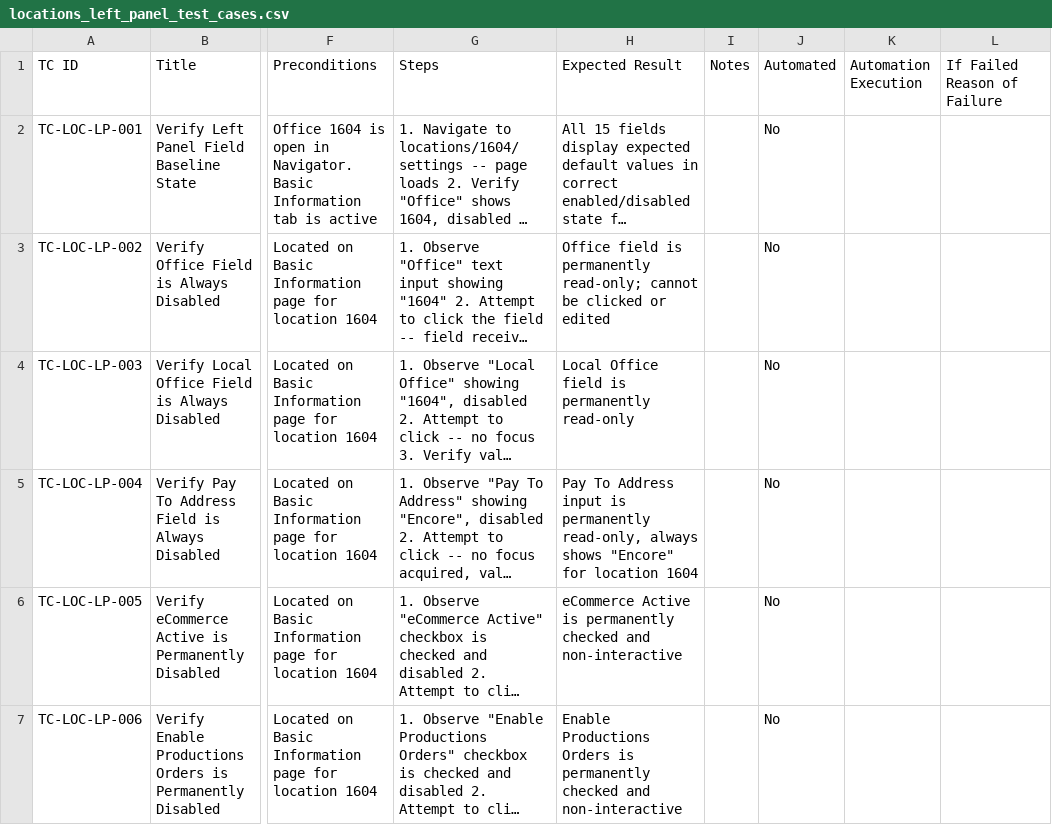
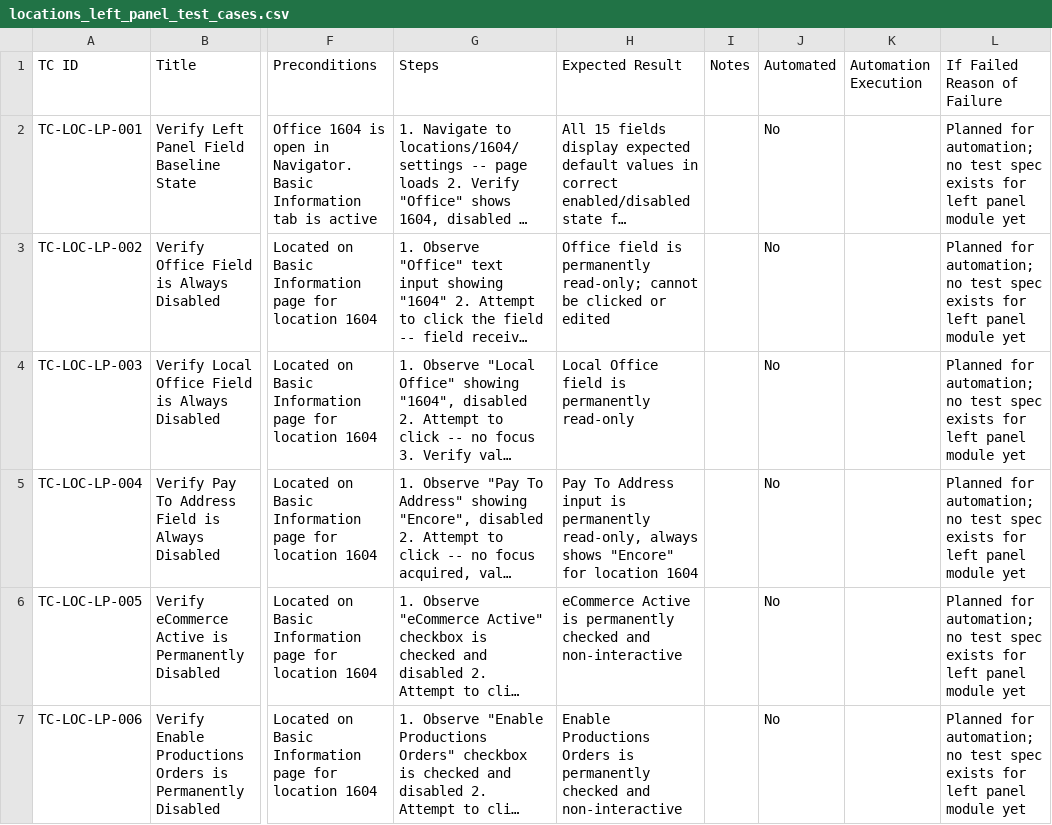
Before and after one commit to omeesham/JBS_Global_Test_Automation_Framework, a CSV file: clients/encore/test_cases_csv/locations_left_panel_test_cases.csv, drawn as a sheet; only a part is shown, gaps mark what is left out; long unchanged cells end in …; the diff covers the shown part only; the diff names each change by its address in the sheet, - before the commit and + after, or states it on an @@ line.

```diff
--- a/clients/encore/test_cases_csv/locations_left_panel_test_cases.csv
+++ b/clients/encore/test_cases_csv/locations_left_panel_test_cases.csv
-L2:L7 (If Failed Reason of Failure): (empty)
+L2:L7 (If Failed Reason of Failure): Planned for automation; no test spec exists for left panel module yet
```
Also changed, not shown: 29 edited cells elsewhere in this file, clients/encore/test_cases_csv/local_office_settings_test_cases.csv, clients/encore/test_cases_csv/locations_account_address_test_cases.csv, 9 other files.
